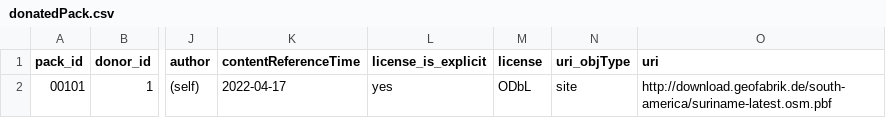
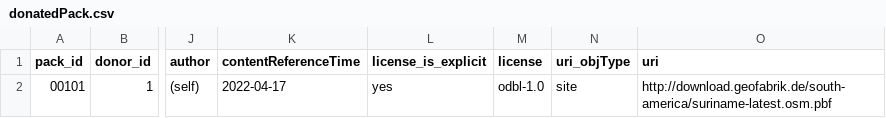
Before and after one commit to digital-guard/preserv-SR, a CSV file: data/donatedPack.csv, drawn as a sheet; only a part is shown, gaps mark what is left out; the diff names each change by its address in the sheet, - before the commit and + after, or states it on an @@ line.

Commit message:
Troca por label. digital-guard/licenses#3 digital-guard/preserv-BR#148

```diff
--- a/data/donatedPack.csv
+++ b/data/donatedPack.csv
-M2 (license): ODbL
+M2 (license): odbl-1.0
```
